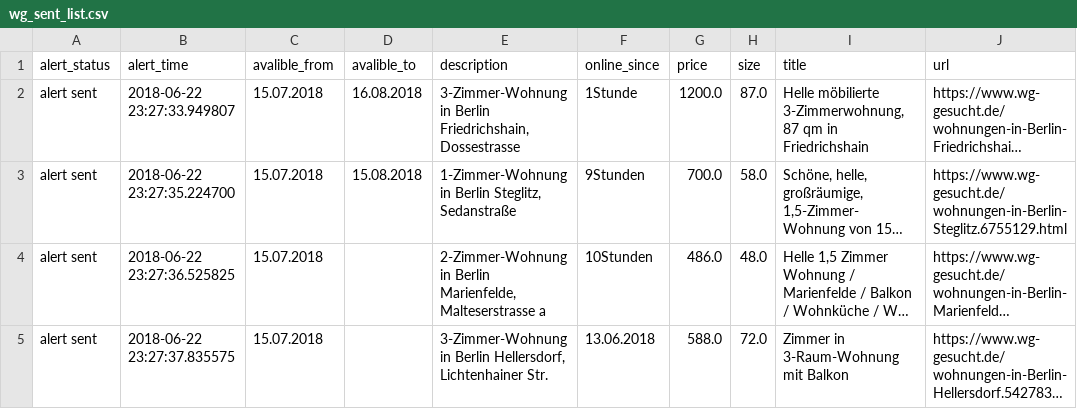
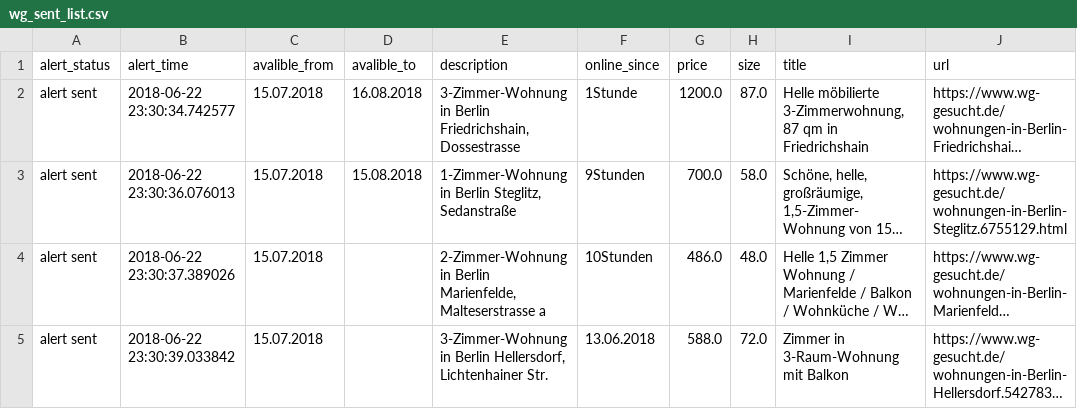
Before and after one commit to skanalytic/wg-gesucht_keyword_search, a CSV file: wg_scrapy/spiders/wg_sent_list.csv, drawn as a sheet; long unchanged cells end in …; the diff names each change by its address in the sheet, - before the commit and + after, or states it on an @@ line.

```diff
--- a/wg_scrapy/spiders/wg_sent_list.csv
+++ b/wg_scrapy/spiders/wg_sent_list.csv
-B2 (alert_time): 2018-06-22 23:27:33.949807
+B2 (alert_time): 2018-06-22 23:30:34.742577
-B3 (alert_time): 2018-06-22 23:27:35.224700
+B3 (alert_time): 2018-06-22 23:30:36.076013
-B4 (alert_time): 2018-06-22 23:27:36.525825
+B4 (alert_time): 2018-06-22 23:30:37.389026
-B5 (alert_time): 2018-06-22 23:27:37.835575
+B5 (alert_time): 2018-06-22 23:30:39.033842
```
Also changed, not shown: 1 other file.
